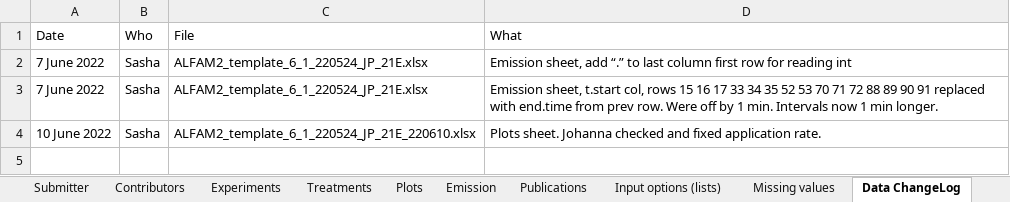
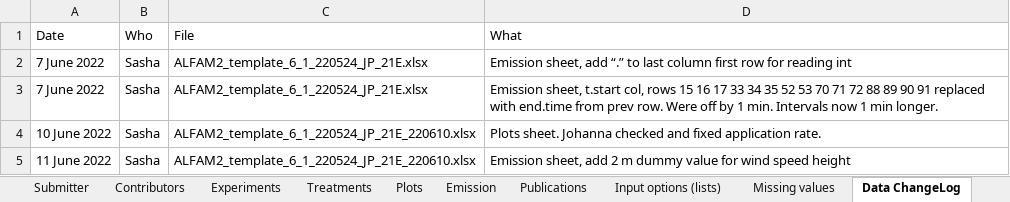
Before and after one commit to AU-BCE-EE/ALFAM2-data, an Excel workbook: data-submitted/03/AU/ALFAM2_template_6_1_220524_JP_21E_220610.xlsx, sheet Data ChangeLog, drawn as a sheet; values as stored, in another font and other column widths than the file's, no borders; the diff names each change by its address in the sheet, - before the commit and + after, or states it on an @@ line.

```diff
--- a/data-submitted/03/AU/ALFAM2_template_6_1_220524_JP_21E_220610.xlsx (sheet Data ChangeLog)
+++ b/data-submitted/03/AU/ALFAM2_template_6_1_220524_JP_21E_220610.xlsx (sheet Data ChangeLog)
+row 5: 11 June 2022 | Sasha | ALFAM2_template_6_1_220524_JP_21E_220610.xlsx | Emission sheet, add 2 m dummy value for wind speed height
```
Also changed, not shown: sheet Emission, 2 other files.
